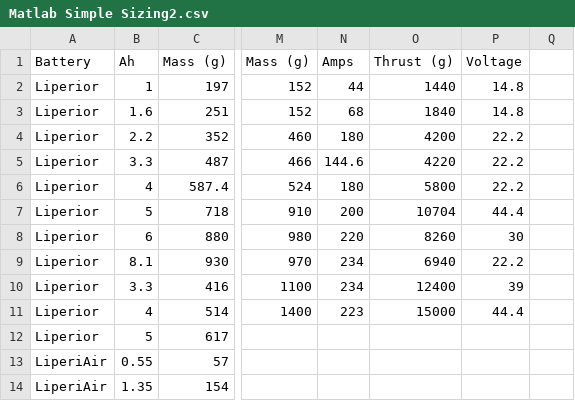
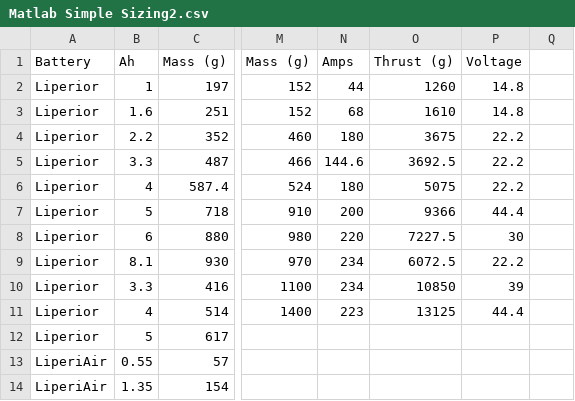
Before and after one commit to activecontrols/ASTRA-Sizing-Code, a CSV file: Motor_Battery_Sizing/Matlab Simple Sizing2.csv, drawn as a sheet; only a part is shown, gaps mark what is left out; the diff names each change by its address in the sheet, - before the commit and + after, or states it on an @@ line.

```diff
--- a/Motor_Battery_Sizing/Matlab Simple Sizing2.csv
+++ b/Motor_Battery_Sizing/Matlab Simple Sizing2.csv
-O2: 1440
+O2: 1260
-O3: 1840
+O3: 1610
-O4: 4200
+O4: 3675
-O5: 4220
+O5: 3692.5
-O6: 5800
+O6: 5075
-O7: 10704
+O7: 9366
-O8: 8260
+O8: 7227.5
-O9: 6940
+O9: 6072.5
-O10: 12400
+O10: 10850
-O11: 15000
+O11: 13125
```
Also changed, not shown: 1 other file.
